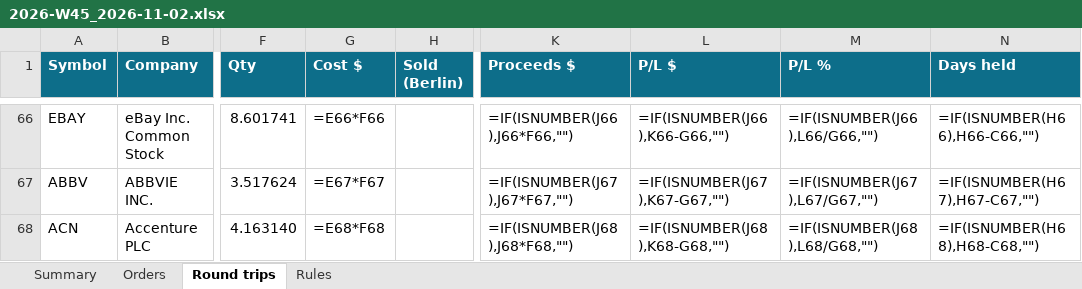
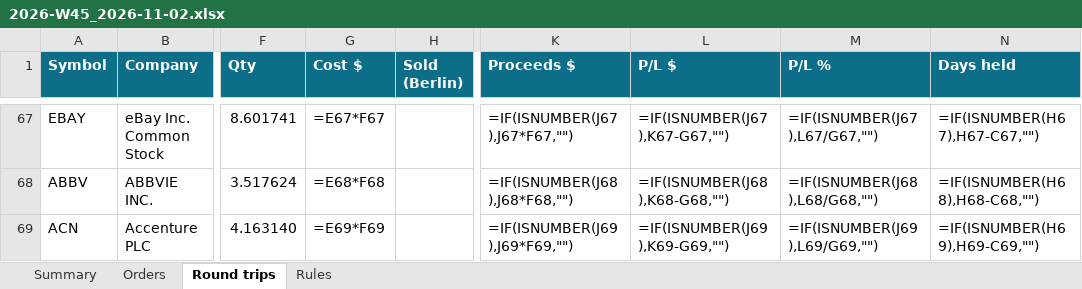
Before and after one commit to minto2196/my-claude-trade, an Excel workbook: trade-records/excel/2026-W45_2026-11-02.xlsx, sheet Round trips, drawn as a sheet; only a part is shown, gaps mark what is left out; values as stored, in another font and other column widths than the file's, no borders; formulas without a stored value are shown as written; conditional formats and table styles not drawn; addresses are those after the commit; the diff covers the shown part only; the diff names each change by its address in the sheet, - before the commit and + after, or states it on an @@ line.

```diff
--- a/trade-records/excel/2026-W45_2026-11-02.xlsx (sheet Round trips)
+++ b/trade-records/excel/2026-W45_2026-11-02.xlsx (sheet Round trips)
-G67 (Cost $): =E66*F66
+G67 (Cost $): =E67*F67
-K67 (Proceeds $): =IF(ISNUMBER(J66),J66*F66,"")
+K67 (Proceeds $): =IF(ISNUMBER(J67),J67*F67,"")
-L67 (P/L $): =IF(ISNUMBER(J66),K66-G66,"")
+L67 (P/L $): =IF(ISNUMBER(J67),K67-G67,"")
-M67 (P/L %): =IF(ISNUMBER(J66),L66/G66,"")
+M67 (P/L %): =IF(ISNUMBER(J67),L67/G67,"")
-N67 (Days held): =IF(ISNUMBER(H66),H66-C66,"")
+N67 (Days held): =IF(ISNUMBER(H67),H67-C67,"")
-G68 (Cost $): =E67*F67
+G68 (Cost $): =E68*F68
-K68 (Proceeds $): =IF(ISNUMBER(J67),J67*F67,"")
+K68 (Proceeds $): =IF(ISNUMBER(J68),J68*F68,"")
-L68 (P/L $): =IF(ISNUMBER(J67),K67-G67,"")
+L68 (P/L $): =IF(ISNUMBER(J68),K68-G68,"")
-M68 (P/L %): =IF(ISNUMBER(J67),L67/G67,"")
+M68 (P/L %): =IF(ISNUMBER(J68),L68/G68,"")
-N68 (Days held): =IF(ISNUMBER(H67),H67-C67,"")
+N68 (Days held): =IF(ISNUMBER(H68),H68-C68,"")
-G69 (Cost $): =E68*F68
+G69 (Cost $): =E69*F69
-K69 (Proceeds $): =IF(ISNUMBER(J68),J68*F68,"")
+K69 (Proceeds $): =IF(ISNUMBER(J69),J69*F69,"")
-L69 (P/L $): =IF(ISNUMBER(J68),K68-G68,"")
+L69 (P/L $): =IF(ISNUMBER(J69),K69-G69,"")
-M69 (P/L %): =IF(ISNUMBER(J68),L68/G68,"")
+M69 (P/L %): =IF(ISNUMBER(J69),L69/G69,"")
-N69 (Days held): =IF(ISNUMBER(H68),H68-C68,"")
+N69 (Days held): =IF(ISNUMBER(H69),H69-C69,"")
```
Also changed, not shown: 1 added row and 61 edited cells elsewhere in this sheet, sheet Orders, sheet Summary, 4 other files.
